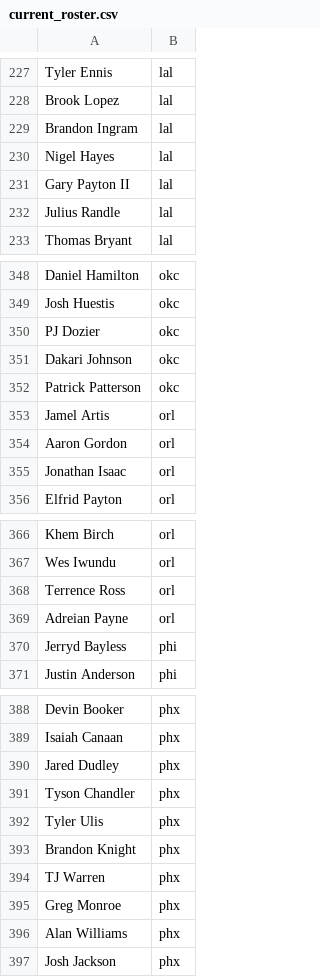
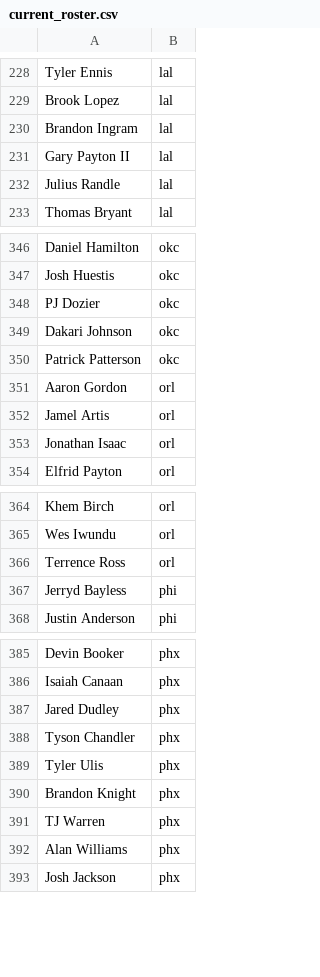
Before and after one commit to RyanOhara/SAM, a CSV file: current_roster.csv, drawn as a sheet; only a part is shown, gaps mark what is left out; the diff covers the shown part only.

```diff
--- a/current_roster.csv
+++ b/current_roster.csv
@@ -229,3 +230,2 @@ Brook Lopez,lal
 Brandon Ingram,lal
-Nigel Hayes,lal
 Gary Payton II,lal
@@ -352,4 +350,4 @@ Dakari Johnson,okc
 Patrick Patterson,okc
+Aaron Gordon,orl
 Jamel Artis,orl
-Aaron Gordon,orl
 Jonathan Isaac,orl
@@ -368,3 +366,2 @@ Wes Iwundu,orl
 Terrence Ross,orl
-Adreian Payne,orl
 Jerryd Bayless,phi
@@ -394,3 +391,2 @@ Brandon Knight,phx
 TJ Warren,phx
-Greg Monroe,phx
 Alan Williams,phx
```
Also changed, not shown: 4 added rows and 5 removed rows elsewhere in this file, injury_updates.csv, pace_hca.csv, 4 other files.
